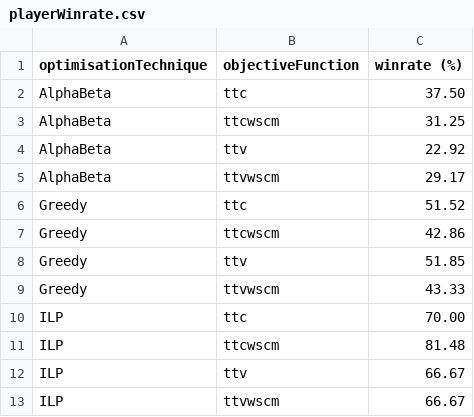
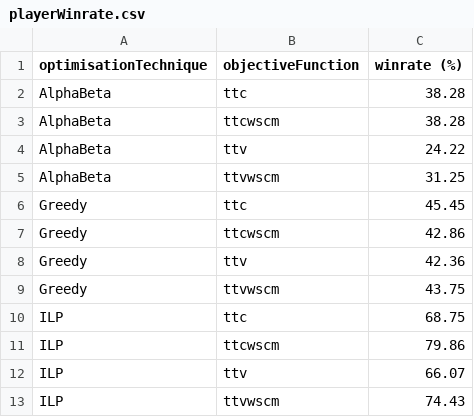
Before and after one commit to MaxPersoon/Rummikub, a CSV file: src/Experiments/processedData/playerWinrate.csv, drawn as a sheet.

Commit message:
More processed data + ILP class restructuring

```diff
--- a/src/Experiments/processedData/playerWinrate.csv
+++ b/src/Experiments/processedData/playerWinrate.csv
@@ -1,13 +1,13 @@
 optimisationTechnique,objectiveFunction,winrate (%)
-AlphaBeta,ttc,37.50
-AlphaBeta,ttcwscm,31.25
-AlphaBeta,ttv,22.92
-AlphaBeta,ttvwscm,29.17
-Greedy,ttc,51.52
+AlphaBeta,ttc,38.28
+AlphaBeta,ttcwscm,38.28
+AlphaBeta,ttv,24.22
+AlphaBeta,ttvwscm,31.25
+Greedy,ttc,45.45
 Greedy,ttcwscm,42.86
-Greedy,ttv,51.85
-Greedy,ttvwscm,43.33
-ILP,ttc,70.00
-ILP,ttcwscm,81.48
-ILP,ttv,66.67
-ILP,ttvwscm,66.67
+Greedy,ttv,42.36
+Greedy,ttvwscm,43.75
+ILP,ttc,68.75
+ILP,ttcwscm,79.86
+ILP,ttv,66.07
+ILP,ttvwscm,74.43
```
Also changed, not shown: 5 other files.
